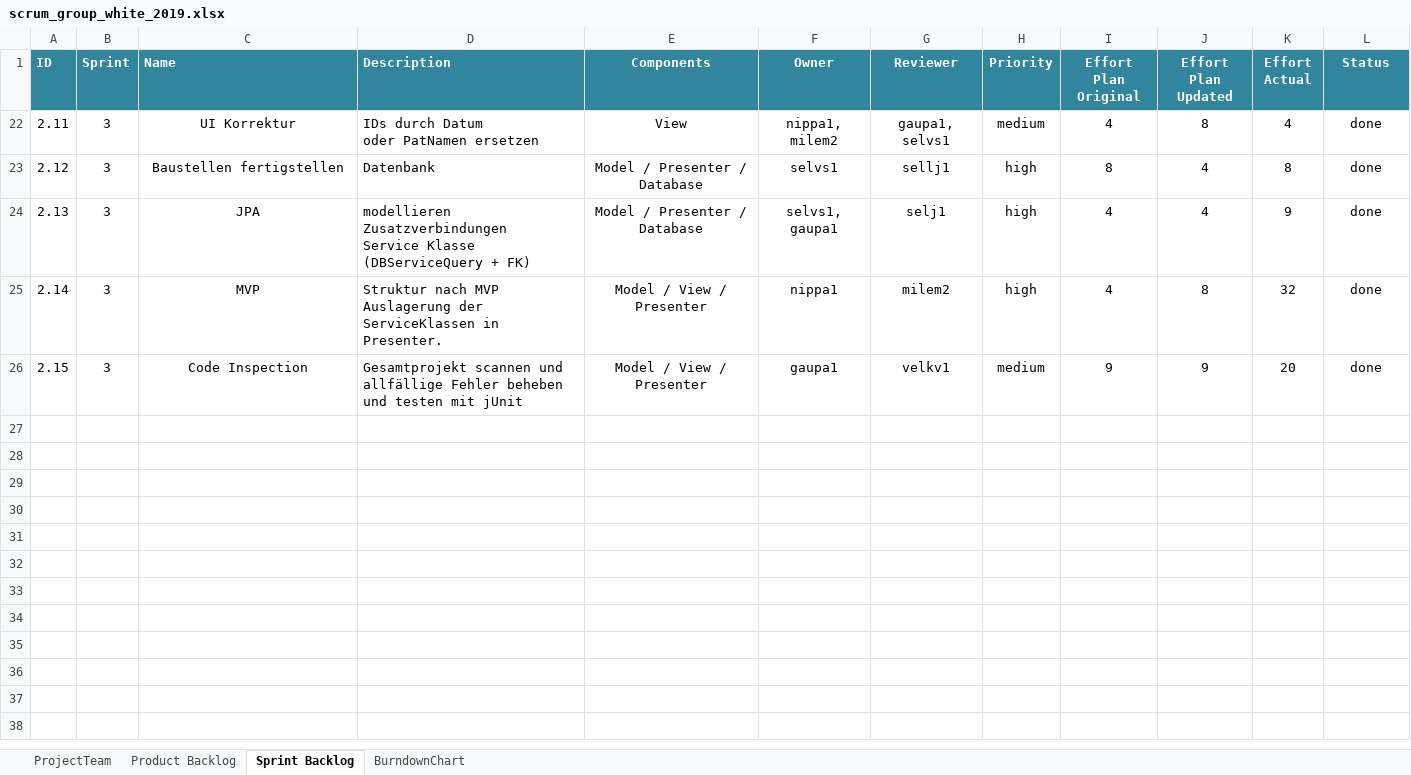
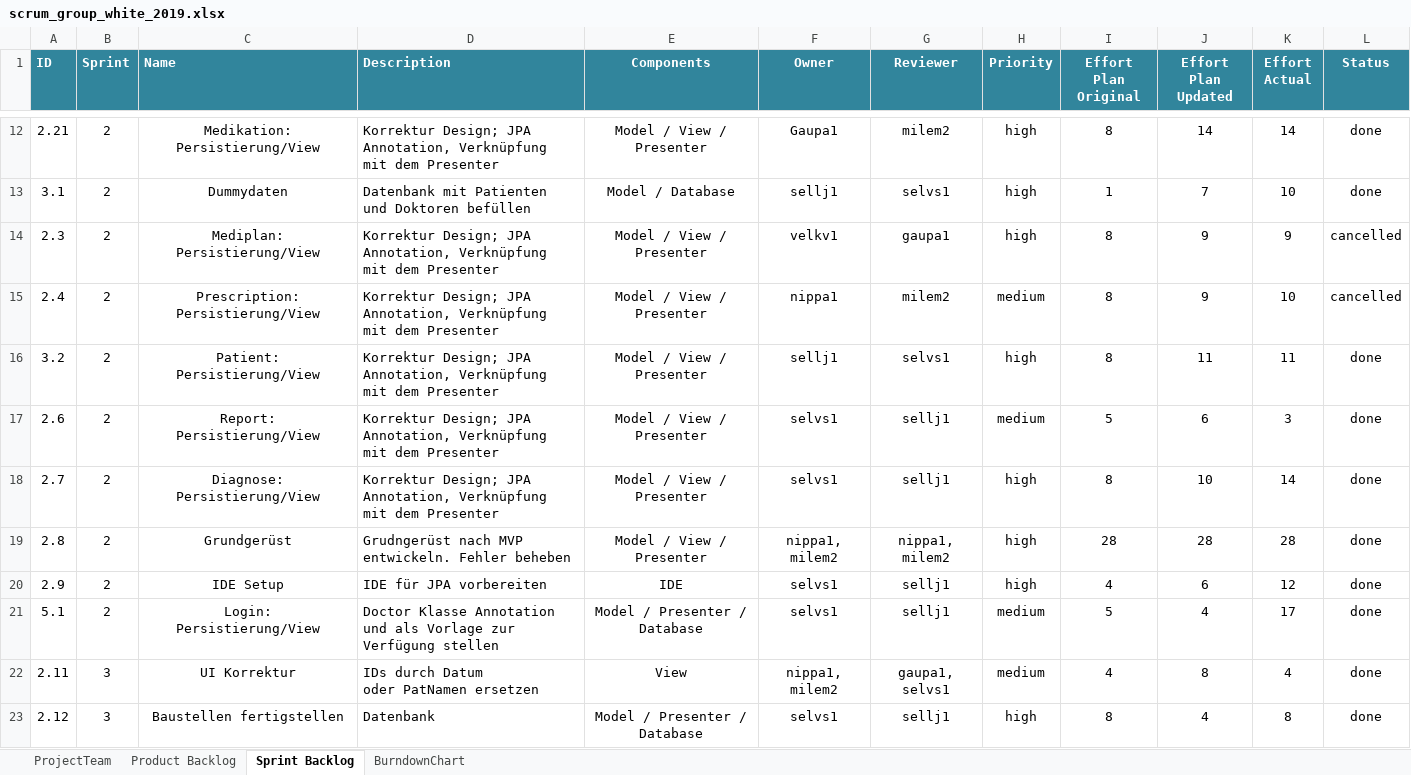
Before and after one commit to selvs1/ePsyDoc, an Excel workbook: doc/task-04/Scrum/scrum_group_white_2019.xlsx, sheet Sprint Backlog, drawn as a sheet; only a part is shown, gaps mark what is left out; the shorter side is filled out with more unchanged rows; values as stored, in another font and other column widths than the file's, no borders; table styles not drawn; ↵ is a line break in a cell; the diff covers the shown part only; the diff names each change by its address in the sheet, - before the commit and + after, or states it on an @@ line.

Commit message:
Excel delete filter
Excel filter wegnehmen

```diff
--- a/doc/task-04/Scrum/scrum_group_white_2019.xlsx (sheet Sprint Backlog)
+++ b/doc/task-04/Scrum/scrum_group_white_2019.xlsx (sheet Sprint Backlog)
@@ row 12 unhidden: 2.21 | 2 | Medikation: Persistierung/View | Korrektur Design; JPA Annotation, Verknüpfung mit dem Presenter | Model / View / Presenter | Gaupa1 | milem2 | high | 8 | 14 | 14 | done @@
@@ row 13 unhidden: 3.1 | 2 | Dummydaten | Datenbank mit Patienten und Doktoren befüllen | Model / Database | sellj1 | selvs1 | high | 1 | 7 | 10 | done @@
@@ row 14 unhidden: 2.3 | 2 | Mediplan: Persistierung/View | Korrektur Design; JPA Annotation, Verknüpfung mit dem Presenter | Model / View / Presenter | velkv1 | gaupa1 | high | 8 | 9 | 9 | cancelled @@
@@ row 15 unhidden: 2.4 | 2 | Prescription: Persistierung/View | Korrektur Design; JPA Annotation, Verknüpfung mit dem Presenter | Model / View / Presenter | nippa1 | milem2 | medium | 8 | 9 | 10 | cancelled @@
@@ row 16 unhidden: 3.2 | 2 | Patient: ↵ Persistierung/View | Korrektur Design; JPA Annotation, Verknüpfung mit dem Presenter | Model / View / Presenter | sellj1 | selvs1 | high | 8 | 11 | 11 | done @@
@@ row 17 unhidden: 2.6 | 2 | Report: ↵ Persistierung/View | Korrektur Design; JPA Annotation, Verknüpfung mit dem Presenter | Model / View / Presenter | selvs1 | sellj1 | medium | 5 | 6 | 3 | done @@
@@ row 18 unhidden: 2.7 | 2 | Diagnose: ↵ Persistierung/View | Korrektur Design; JPA Annotation, Verknüpfung mit dem Presenter | Model / View / Presenter | selvs1 | sellj1 | high | 8 | 10 | 14 | done @@
@@ row 19 unhidden: 2.8 | 2 | Grundgerüst | Grudngerüst nach MVP entwickeln. Fehler beheben | Model / View / Presenter | nippa1, milem2 | nippa1, milem2 | high | 28 | 28 | 28 | done @@
@@ row 20 unhidden: 2.9 | 2 | IDE Setup | IDE für JPA vorbereiten | IDE | selvs1 | sellj1 | high | 4 | 6 | 12 | done @@
@@ row 21 unhidden: 5.1 | 2 | Login: ↵ Persistierung/View | Doctor Klasse Annotation und als Vorlage zur Verfügung stellen | Model / Presenter / Database | selvs1 | sellj1 | medium | 5 | 4 | 17 | done @@
```
Also changed, not shown: 10 hidden or unhidden rows elsewhere in this sheet, sheet Product Backlog, 1 other file.
